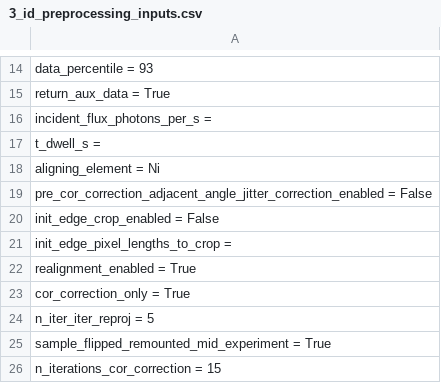
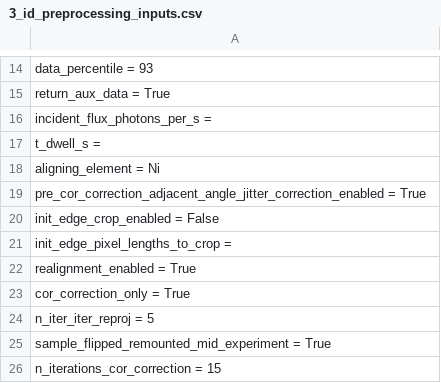
Before and after one commit to bwr0835/XRF_tomography, a CSV file: 3D/3_id_preprocessing_inputs.csv, drawn as a sheet; only a part is shown, gaps mark what is left out.

Commit message:
Update 3_id_preprocessing_inputs.csv

```diff
--- a/3D/3_id_preprocessing_inputs.csv
+++ b/3D/3_id_preprocessing_inputs.csv
@@ -18,3 +18,3 @@ t_dwell_s =
 aligning_element = Ni
-pre_cor_correction_adjacent_angle_jitter_correction_enabled = False
+pre_cor_correction_adjacent_angle_jitter_correction_enabled = True
 init_edge_crop_enabled = False
```
